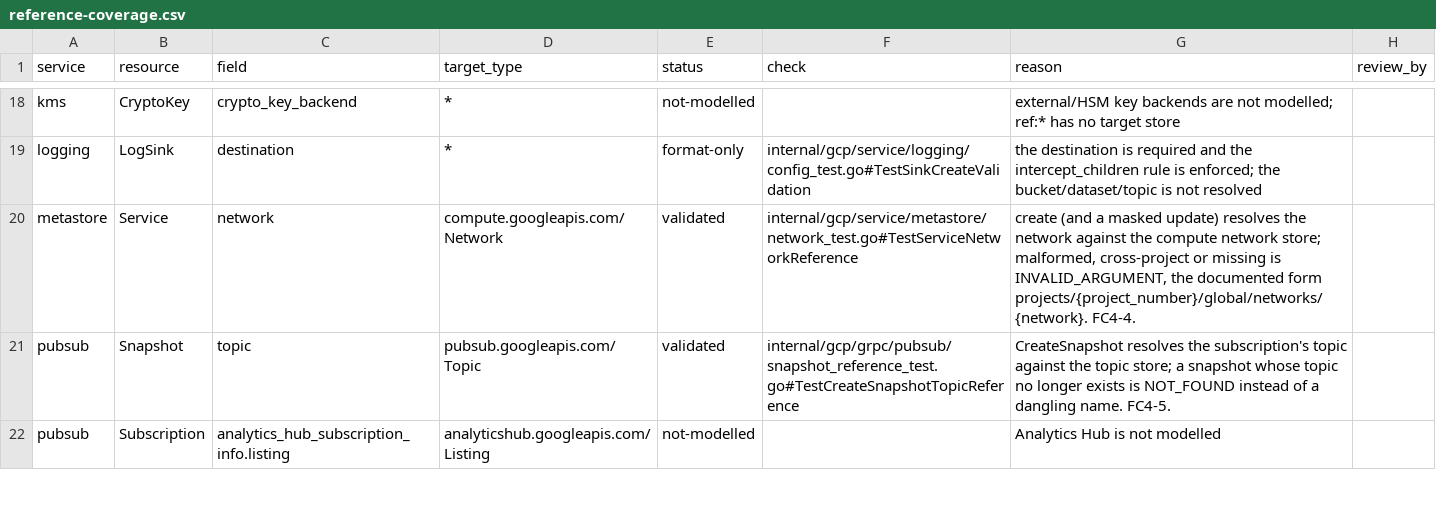
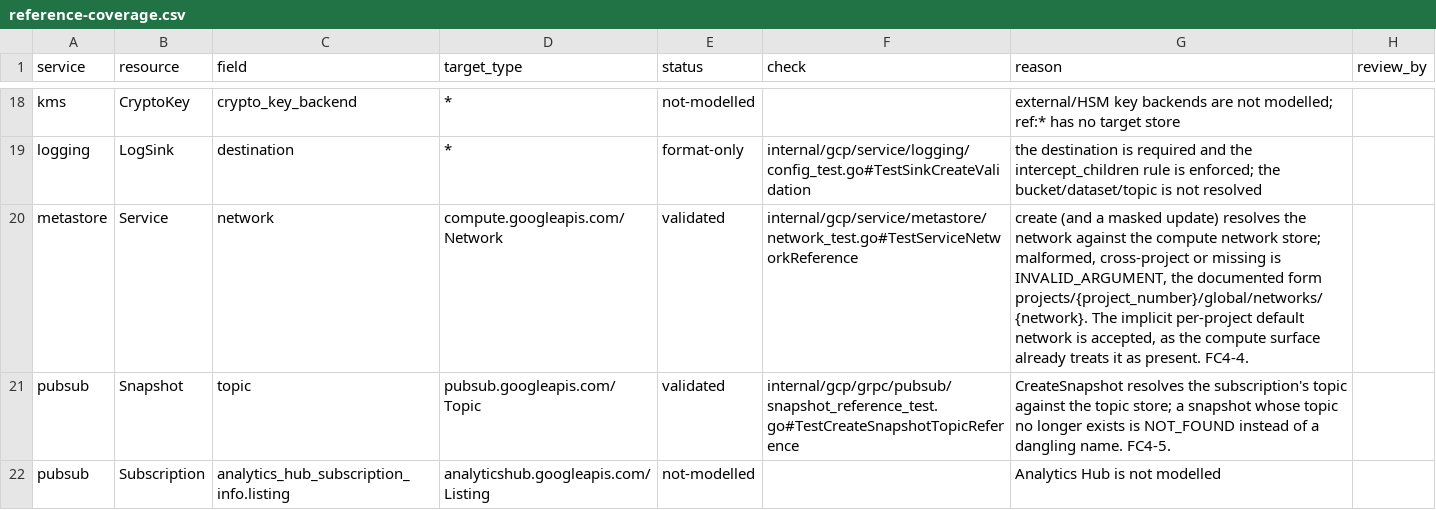
Before and after one commit to jaisrajms/jaiscloud, a CSV file: docs/fidelity/reference-coverage.csv, drawn as a sheet; only a part is shown, gaps mark what is left out.

Commit message:
fix(gcp/reference): treat the implicit default compute network as present
Every real GCP project starts with a default network, and the compute
surface already treats it as implicit (instances, firewalls and subnetworks
name it when none is given). The emulator does not seed the record, so the
Metastore network reference must still resolve for the integration
project-isolation fixture; unknown non-default networks are still rejected.

```diff
--- a/docs/fidelity/reference-coverage.csv
+++ b/docs/fidelity/reference-coverage.csv
@@ -19,3 +19,3 @@ kms,CryptoKey,crypto_key_backend,*,not-modelled,,external/HSM key backends are n
 logging,LogSink,destination,*,format-only,internal/gcp/service/logging/config_test.go#TestSinkCreateValidation,the destination is required and the intercept_children rule is enforced; the bucket/dataset/topic is not resolved,
-metastore,Service,network,compute.googleapis.com/Network,validated,internal/gcp/service/metastore/network_test.go#TestServiceNetworkReference,"create (and a masked update) resolves the network against the compute network store; malformed, cross-project or missing is INVALID_ARGUMENT, the documented form projects/{project_number}/global/networks/{network}. FC4-4.",
+metastore,Service,network,compute.googleapis.com/Network,validated,internal/gcp/service/metastore/network_test.go#TestServiceNetworkReference,"create (and a masked update) resolves the network against the compute network store; malformed, cross-project or missing is INVALID_ARGUMENT, the documented form projects/{project_number}/global/networks/{network}. The implicit per-project default network is accepted, as the compute surface already treats it as present. FC4-4.",
 pubsub,Snapshot,topic,pubsub.googleapis.com/Topic,validated,internal/gcp/grpc/pubsub/snapshot_reference_test.go#TestCreateSnapshotTopicReference,"CreateSnapshot resolves the subscription's topic against the topic store; a snapshot whose topic no longer exists is NOT_FOUND instead of a dangling name. FC4-5.",
```
Also changed, not shown: 2 other files.
